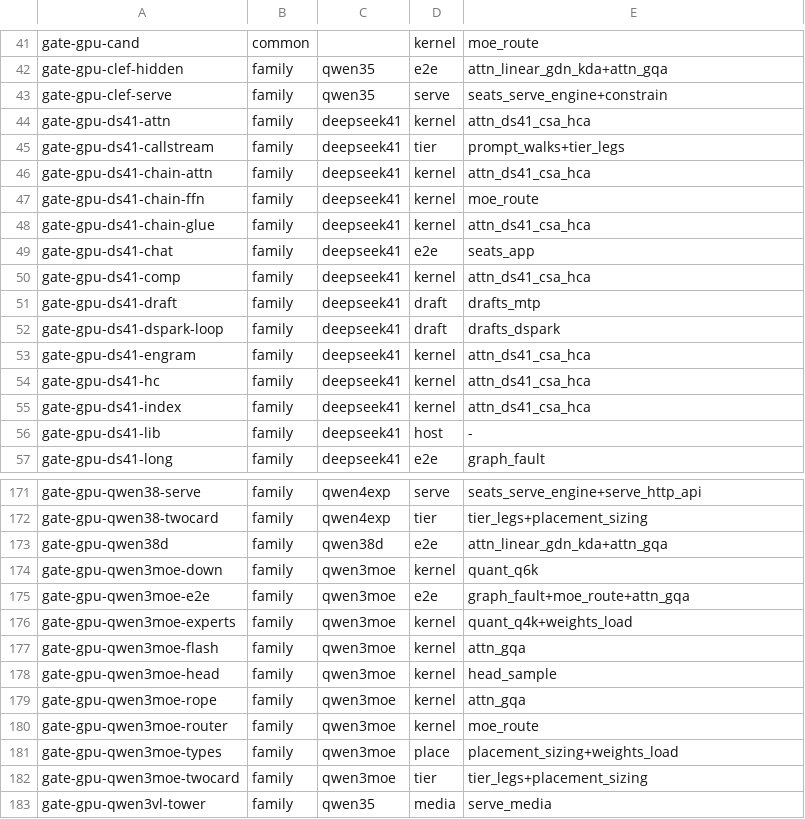
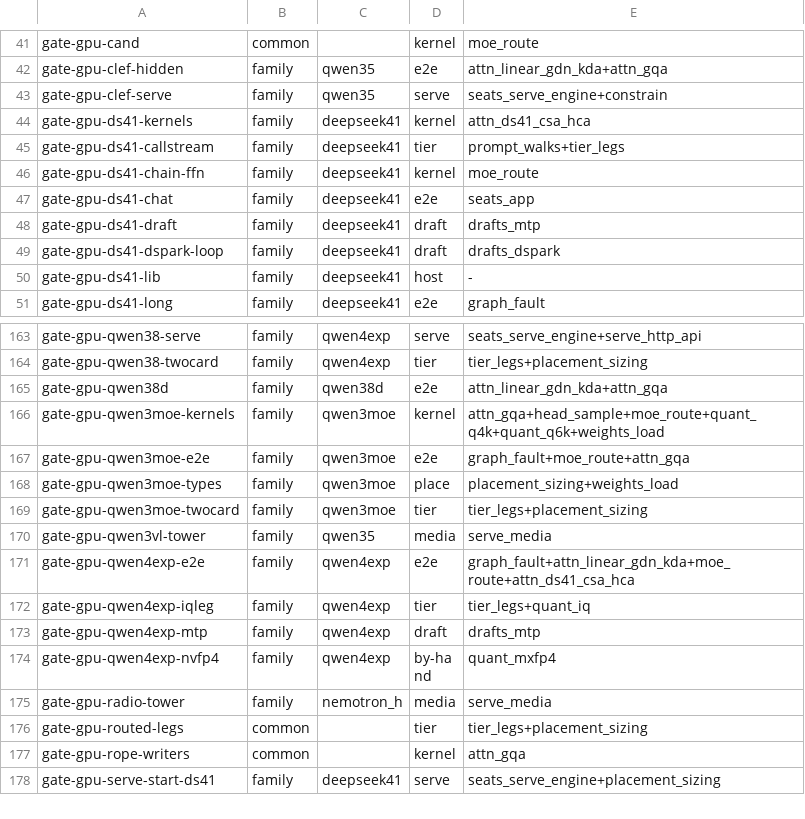
Before and after one commit to juliankang4/bloomery, a TSV file: tools/gate-class.tsv, drawn as a sheet; only a part is shown, gaps mark what is left out; the shorter side is filled out with more unchanged rows; the diff covers the shown part only.

```diff
--- a/tools/gate-class.tsv
+++ b/tools/gate-class.tsv
@@ -43,14 +43,8 @@ gate-gpu-clef-hidden	family	qwen35	e2e	attn_linear_gdn_kda+attn_gqa
 gate-gpu-clef-serve	family	qwen35	serve	seats_serve_engine+constrain
-gate-gpu-ds41-attn	family	deepseek41	kernel	attn_ds41_csa_hca
+gate-gpu-ds41-kernels	family	deepseek41	kernel	attn_ds41_csa_hca
 gate-gpu-ds41-callstream	family	deepseek41	tier	prompt_walks+tier_legs
-gate-gpu-ds41-chain-attn	family	deepseek41	kernel	attn_ds41_csa_hca
 gate-gpu-ds41-chain-ffn	family	deepseek41	kernel	moe_route
-gate-gpu-ds41-chain-glue	family	deepseek41	kernel	attn_ds41_csa_hca
 gate-gpu-ds41-chat	family	deepseek41	e2e	seats_app
-gate-gpu-ds41-comp	family	deepseek41	kernel	attn_ds41_csa_hca
 gate-gpu-ds41-draft	family	deepseek41	draft	drafts_mtp
 gate-gpu-ds41-dspark-loop	family	deepseek41	draft	drafts_dspark
-gate-gpu-ds41-engram	family	deepseek41	kernel	attn_ds41_csa_hca
-gate-gpu-ds41-hc	family	deepseek41	kernel	attn_ds41_csa_hca
-gate-gpu-ds41-index	family	deepseek41	kernel	attn_ds41_csa_hca
 gate-gpu-ds41-lib	family	deepseek41	host	-
@@ -173,9 +165,4 @@ gate-gpu-qwen38-twocard	family	qwen4exp	tier	tier_legs+placement_sizing
 gate-gpu-qwen38d	family	qwen38d	e2e	attn_linear_gdn_kda+attn_gqa
-gate-gpu-qwen3moe-down	family	qwen3moe	kernel	quant_q6k
+gate-gpu-qwen3moe-kernels	family	qwen3moe	kernel	attn_gqa+head_sample+moe_route+quant_q4k+quant_q6k+weights_load
 gate-gpu-qwen3moe-e2e	family	qwen3moe	e2e	graph_fault+moe_route+attn_gqa
-gate-gpu-qwen3moe-experts	family	qwen3moe	kernel	quant_q4k+weights_load
-gate-gpu-qwen3moe-flash	family	qwen3moe	kernel	attn_gqa
-gate-gpu-qwen3moe-head	family	qwen3moe	kernel	head_sample
-gate-gpu-qwen3moe-rope	family	qwen3moe	kernel	attn_gqa
-gate-gpu-qwen3moe-router	family	qwen3moe	kernel	moe_route
 gate-gpu-qwen3moe-types	family	qwen3moe	place	placement_sizing+weights_load
```
Also changed, not shown: 2 removed rows elsewhere in this file, tools/gate-paths.tsv, 39 other files.
